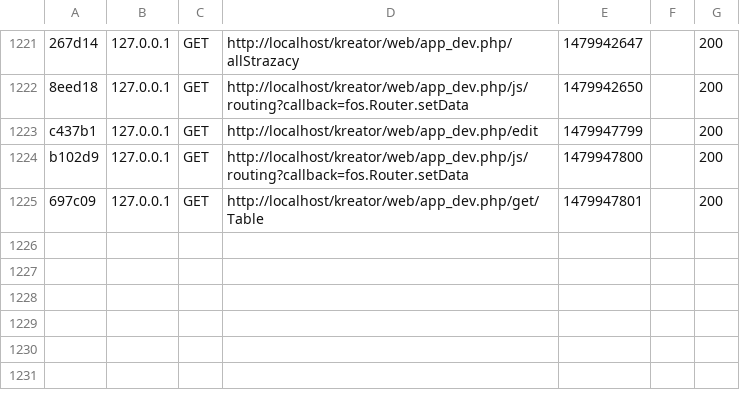
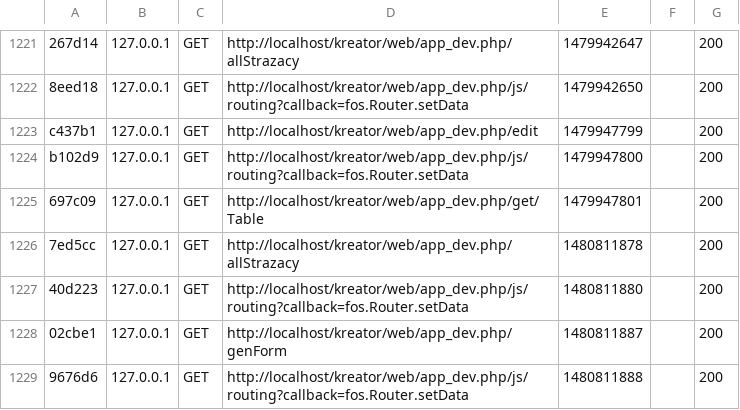
Before and after one commit to grabson101/kreator, a CSV file: var/cache/dev/profiler/index.csv, drawn as a sheet; only a part is shown, gaps mark what is left out; the diff names each change by its address in the sheet, - before the commit and + after, or states it on an @@ line.

```diff
--- a/var/cache/dev/profiler/index.csv
+++ b/var/cache/dev/profiler/index.csv
+row 1226: 7ed5cc | 127.0.0.1 | GET | http://localhost/kreator/web/app_dev.php/allStrazacy | 1480811878 |  | 200
+row 1227: 40d223 | 127.0.0.1 | GET | http://localhost/kreator/web/app_dev.php/js/routing?callback=fos.Router.setData | 1480811880 |  | 200
+row 1228: 02cbe1 | 127.0.0.1 | GET | http://localhost/kreator/web/app_dev.php/genForm | 1480811887 |  | 200
+row 1229: 9676d6 | 127.0.0.1 | GET | http://localhost/kreator/web/app_dev.php/js/routing?callback=fos.Router.setData | 1480811888 |  | 200
```
Also changed, not shown: 17 other files.
